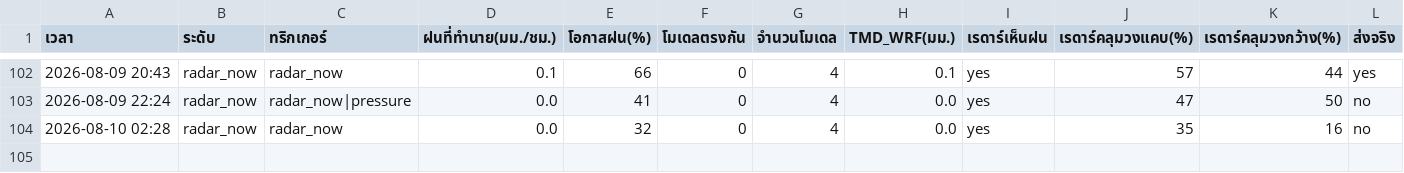
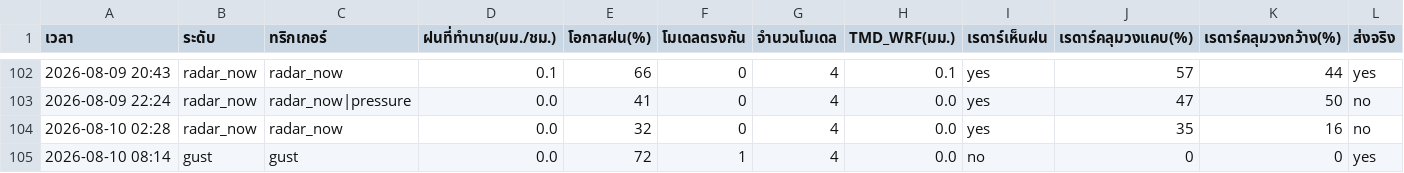
Before and after one commit to supramitj-sys/rain-alert, a CSV file: alert_log.csv, drawn as a sheet; only a part is shown, gaps mark what is left out; rows hold the shown columns only; the diff names each change by its address in the sheet, - before the commit and + after, or states it on an @@ line.

```diff
--- a/alert_log.csv
+++ b/alert_log.csv
+row 105: 2026-08-10 08:14 | gust | gust | 0.0 | 72 | 1 | 4 | 0.0 | no | 0 | 0 | yes
```
Also changed, not shown: radar_watch.csv.
